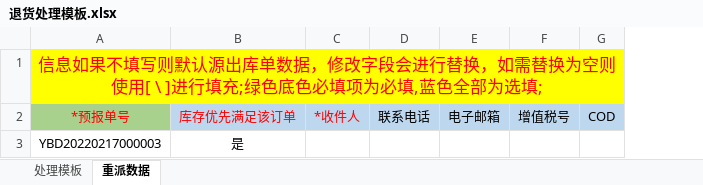
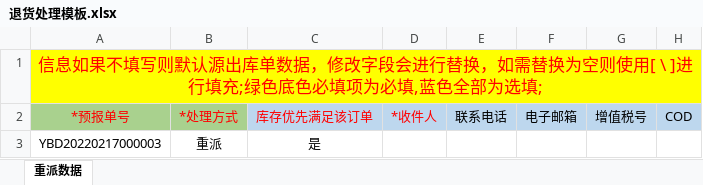
Before and after one commit to xujie3930/server_DM, an Excel workbook: business-center/wms-center/wms-service/wms-business-returnex/src/main/resources/template/退货处理模板.xlsx, sheet 重派数据, drawn as a sheet; only a part is shown; values as stored, in another font and other column widths than the file's, no borders; the diff names each change by its address in the sheet, - before the commit and + after, or states it on an @@ line.

```diff
--- a/business-center/wms-center/wms-service/wms-business-returnex/src/main/resources/template/退货处理模板.xlsx (sheet 重派数据)
+++ b/business-center/wms-center/wms-service/wms-business-returnex/src/main/resources/template/退货处理模板.xlsx (sheet 重派数据)
-sheet tab: 处理模板
+column B, rows 2-3: *处理方式 | 重派
```
Also changed, not shown: business-center/wms-center/wms-service/wms-business-bas/src/main/resources/template/sku_import_template_en.xlsx, business-center/wms-center/wms-service/wms-business-bas/src/main/resources/template/sku_import_template_zh.xlsx, 10 other files.
